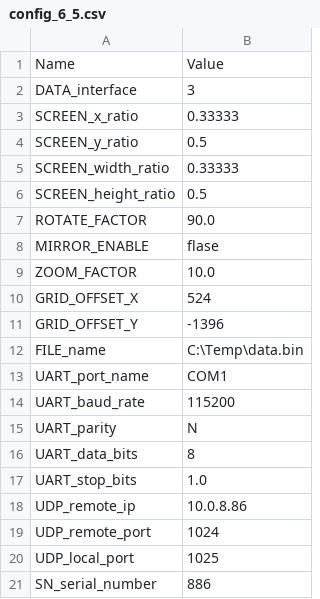
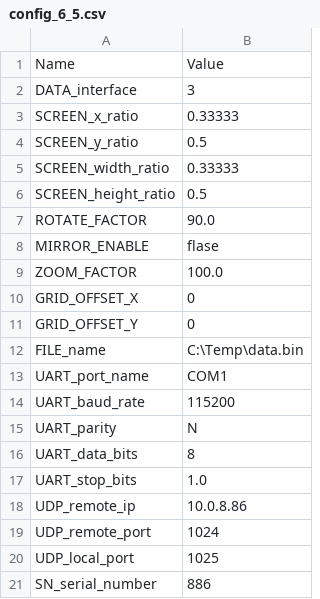
Before and after one commit to leesy24/PSDraw, a CSV file: data/config_6_5.csv, drawn as a sheet.

```diff
--- a/data/config_6_5.csv
+++ b/data/config_6_5.csv
@@ -8,5 +8,5 @@ ROTATE_FACTOR,90.0
 MIRROR_ENABLE,flase
-ZOOM_FACTOR,10.0
-GRID_OFFSET_X,524
-GRID_OFFSET_Y,-1396
+ZOOM_FACTOR,100.0
+GRID_OFFSET_X,0
+GRID_OFFSET_Y,0
 FILE_name,C:\Temp\data.bin
```
Also changed, not shown: data/config_6_4.csv, data/config_6_6.csv.
